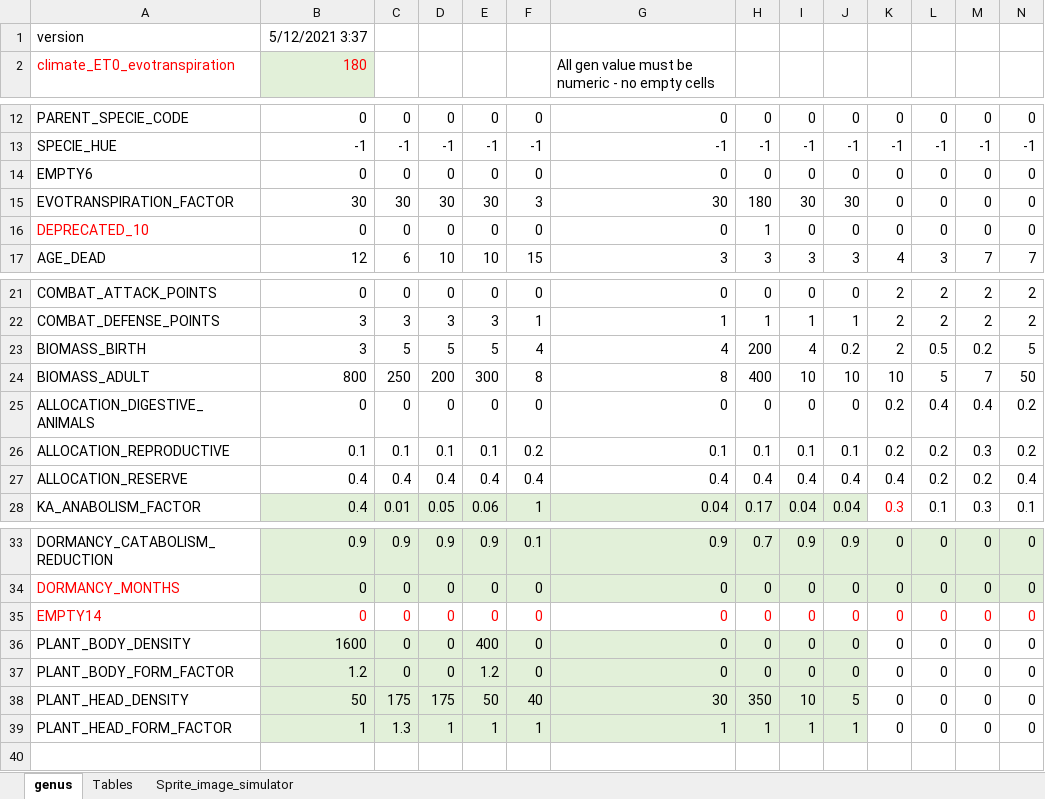
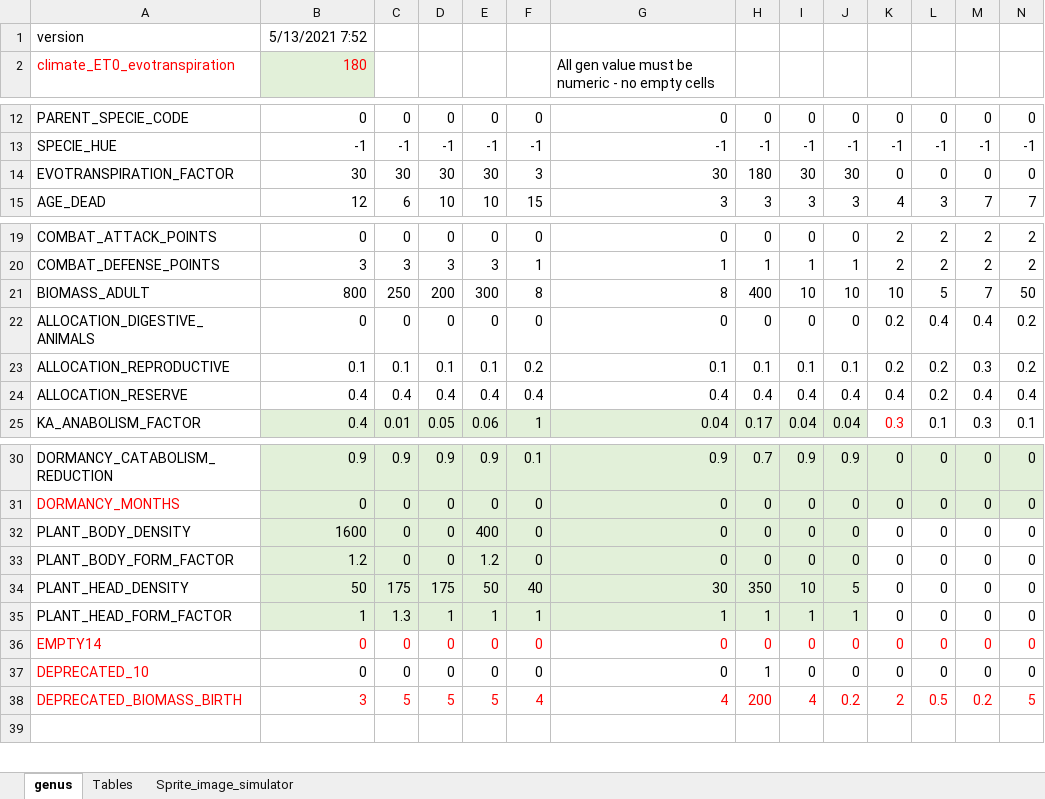
Before and after one commit to taganz/terraformer2d, an Excel workbook: datafiles/genus.xlsx, sheet genus, drawn as a sheet; only a part is shown, gaps mark what is left out; values as stored, in another font and other column widths than the file's, no borders; conditional formats not drawn; removed rows and columns are numbered as before the commit, all else as after; the diff names each change by its address in the sheet, - before the commit and + after, or states it on an @@ line.

Commit message:
biomass_birth gen deprecated

```diff
--- a/datafiles/genus.xlsx (sheet genus)
+++ b/datafiles/genus.xlsx (sheet genus)
-B1: 5/12/2021 3:37
+B1: 5/13/2021 7:52
-row 14: EMPTY6 | 0 | 0 | 0 | 0 | 0 | 0 | 0 | 0 | 0 | 0 | 0 | 0 | 0
-row 23: BIOMASS_BIRTH | 3 | 5 | 5 | 5 | 4 | 4 | 200 | 4 | 0.2 | 2 | 0.5 | 0.2 | 5
-M24: 0.2
+M24: 0.4
@@ row 35 moved to row 36: EMPTY14 @@
@@ row 16 moved to row 37: DEPRECATED_10 @@
+row 38: DEPRECATED_BIOMASS_BIRTH | 3 | 5 | 5 | 5 | 4 | 4 | 200 | 4 | 0.2 | 2 | 0.5 | 0.2 | 5
```
Also changed, not shown: 13 other files.
